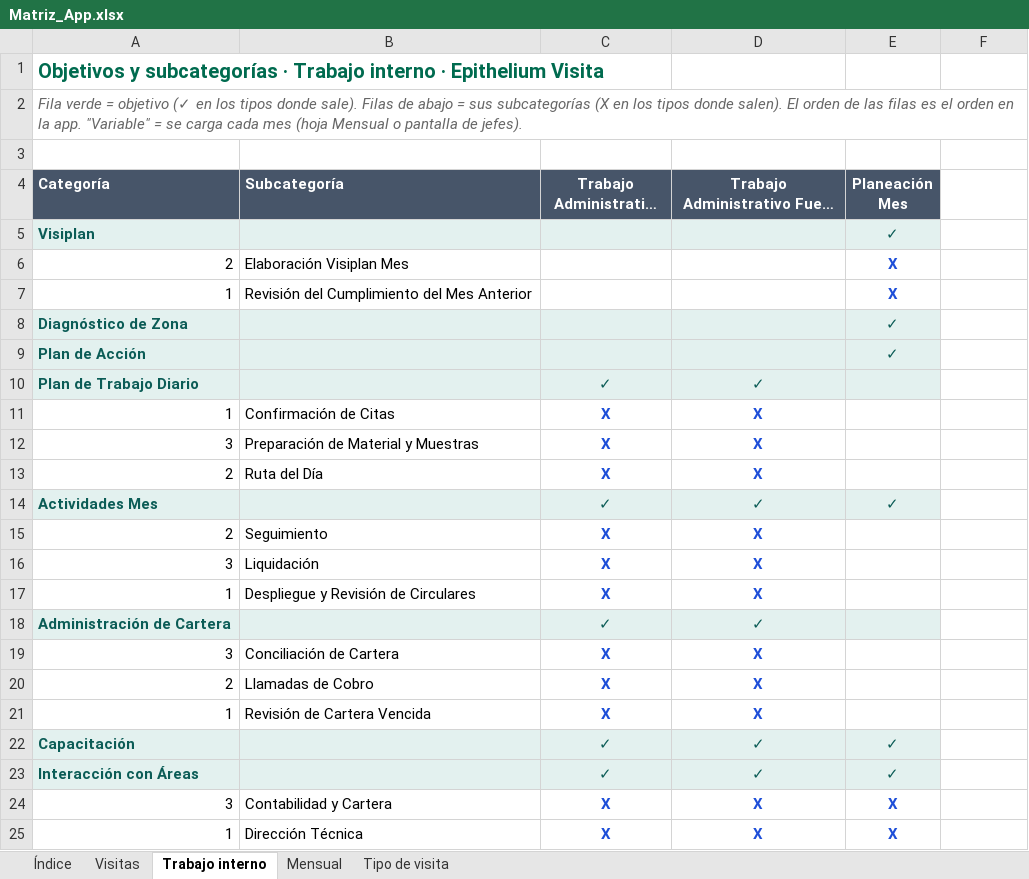
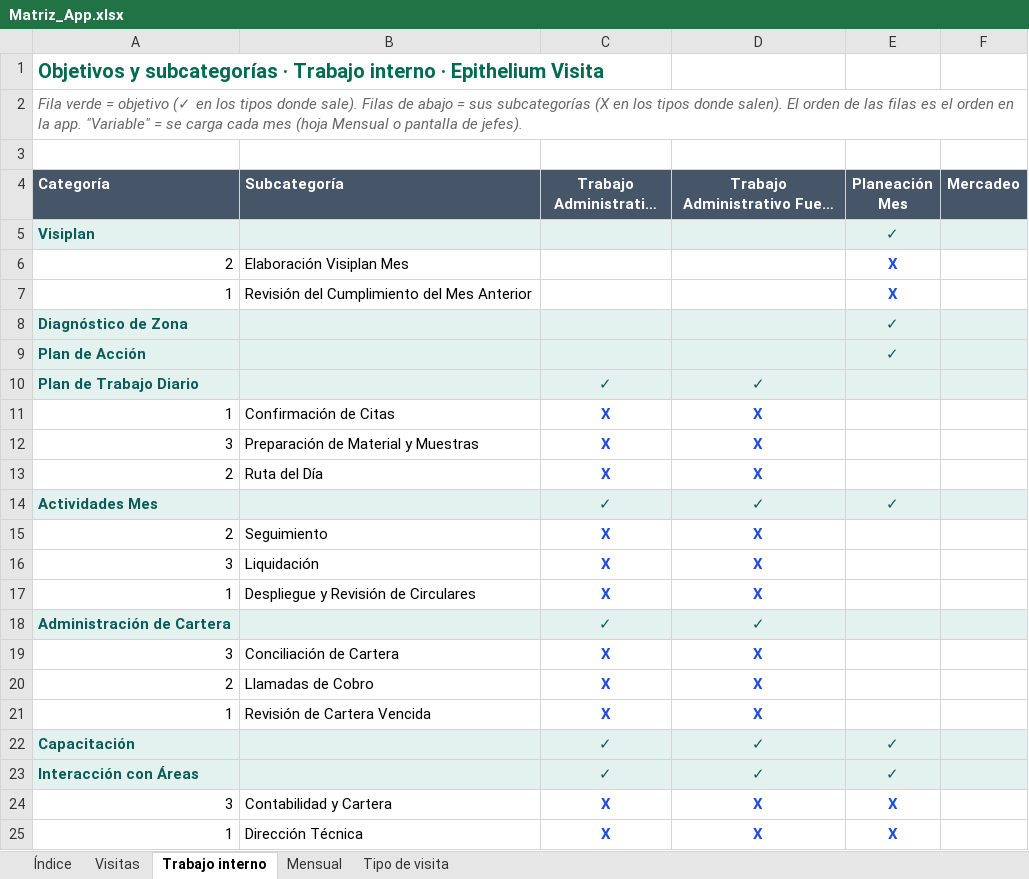
Before and after one commit to Epitheliumsa/ruta-comercial, an Excel workbook: datos/Matriz_App.xlsx, sheet Trabajo interno, drawn as a sheet; only a part is shown; long unchanged cells end in …; values as stored, in another font and other column widths than the file's, no borders; the diff covers the shown part only; the diff names each change by its address in the sheet, - before the commit and + after, or states it on an @@ line.

```diff
--- a/datos/Matriz_App.xlsx (sheet Trabajo interno)
+++ b/datos/Matriz_App.xlsx (sheet Trabajo interno)
-F4: (empty)
+F4: Mercadeo
-F4 fill: none
+F4 fill: #475569
-F5 fill: none
+F5 fill: #E3F1EF
-F8:F10 fill: none
+F8:F10 fill: #E3F1EF
-F14 fill: none
+F14 fill: #E3F1EF
-F18 fill: none
+F18 fill: #E3F1EF
-F22:F23 fill: none
+F22:F23 fill: #E3F1EF
```
Also changed, not shown: 4 added rows and cell formats elsewhere in this sheet, sheet Índice, 6 other files.
